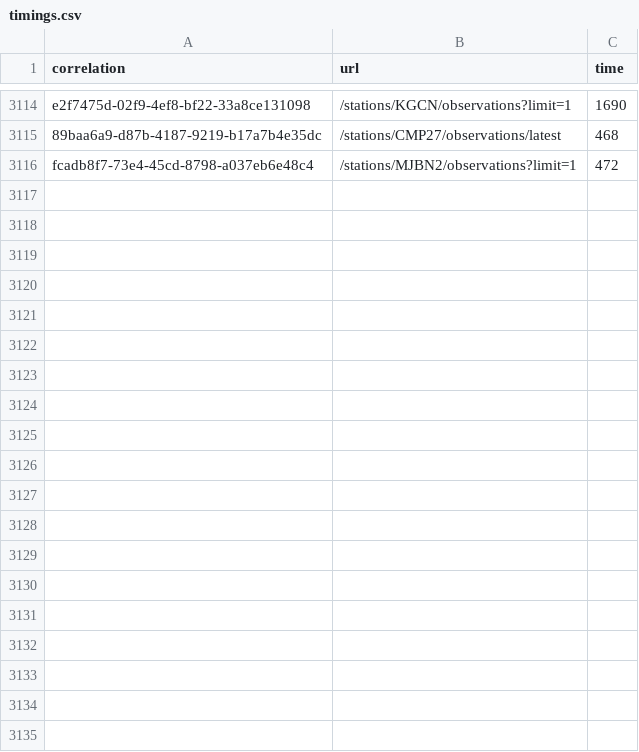
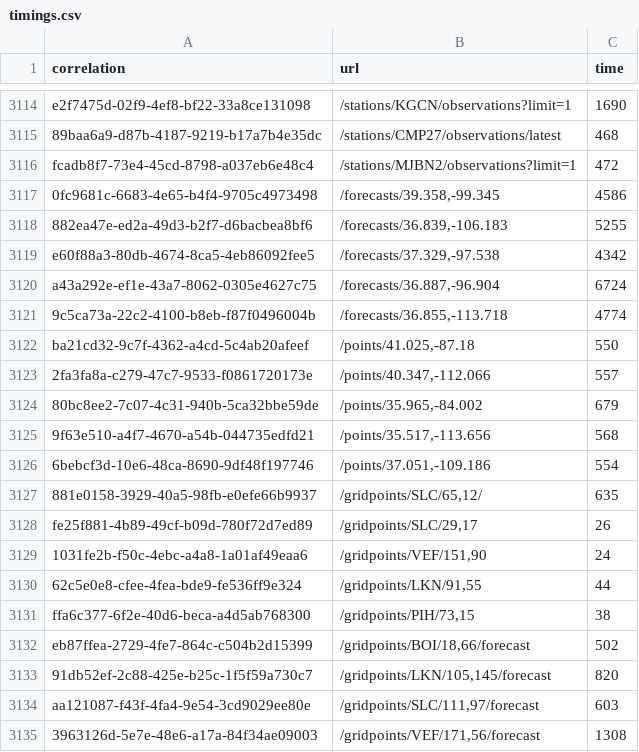
Before and after one commit to weather-gov/weather.gov, a CSV file: api-timings/timings.csv, drawn as a sheet; only a part is shown, gaps mark what is left out; the diff covers the shown part only; the diff names each change by its address in the sheet, - before the commit and + after, or states it on an @@ line.

Commit message:
update

```diff
--- a/api-timings/timings.csv
+++ b/api-timings/timings.csv
+row 3117: 0fc9681c-6683-4e65-b4f4-9705c4973498 | /forecasts/39.358,-99.345 | 4586
+row 3118: 882ea47e-ed2a-49d3-b2f7-d6bacbea8bf6 | /forecasts/36.839,-106.183 | 5255
+row 3119: e60f88a3-80db-4674-8ca5-4eb86092fee5 | /forecasts/37.329,-97.538 | 4342
+row 3120: a43a292e-ef1e-43a7-8062-0305e4627c75 | /forecasts/36.887,-96.904 | 6724
+row 3121: 9c5ca73a-22c2-4100-b8eb-f87f0496004b | /forecasts/36.855,-113.718 | 4774
+row 3122: ba21cd32-9c7f-4362-a4cd-5c4ab20afeef | /points/41.025,-87.18 | 550
+row 3123: 2fa3fa8a-c279-47c7-9533-f0861720173e | /points/40.347,-112.066 | 557
+row 3124: 80bc8ee2-7c07-4c31-940b-5ca32bbe59de | /points/35.965,-84.002 | 679
+row 3125: 9f63e510-a4f7-4670-a54b-044735edfd21 | /points/35.517,-113.656 | 568
+row 3126: 6bebcf3d-10e6-48ca-8690-9df48f197746 | /points/37.051,-109.186 | 554
+row 3127: 881e0158-3929-40a5-98fb-e0efe66b9937 | /gridpoints/SLC/65,12/ | 635
+row 3128: fe25f881-4b89-49cf-b09d-780f72d7ed89 | /gridpoints/SLC/29,17 | 26
+row 3129: 1031fe2b-f50c-4ebc-a4a8-1a01af49eaa6 | /gridpoints/VEF/151,90 | 24
+row 3130: 62c5e0e8-cfee-4fea-bde9-fe536ff9e324 | /gridpoints/LKN/91,55 | 44
+row 3131: ffa6c377-6f2e-40d6-beca-a4d5ab768300 | /gridpoints/PIH/73,15 | 38
+row 3132: eb87ffea-2729-4fe7-864c-c504b2d15399 | /gridpoints/BOI/18,66/forecast | 502
+row 3133: 91db52ef-2c88-425e-b25c-1f5f59a730c7 | /gridpoints/LKN/105,145/forecast | 820
+row 3134: aa121087-f43f-4fa4-9e54-3cd9029ee80e | /gridpoints/SLC/111,97/forecast | 603
+row 3135: 3963126d-5e7e-48e6-a17a-84f34ae09003 | /gridpoints/VEF/171,56/forecast | 1308
```
Also changed, not shown: 16 added rows elsewhere in this file.
